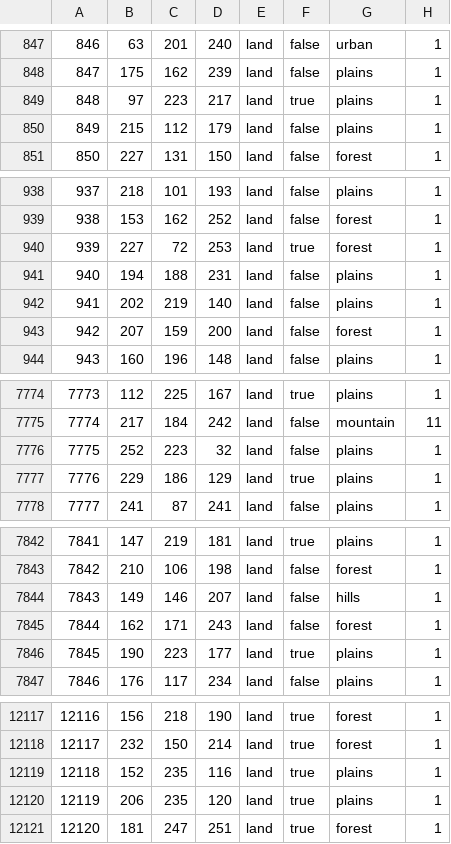
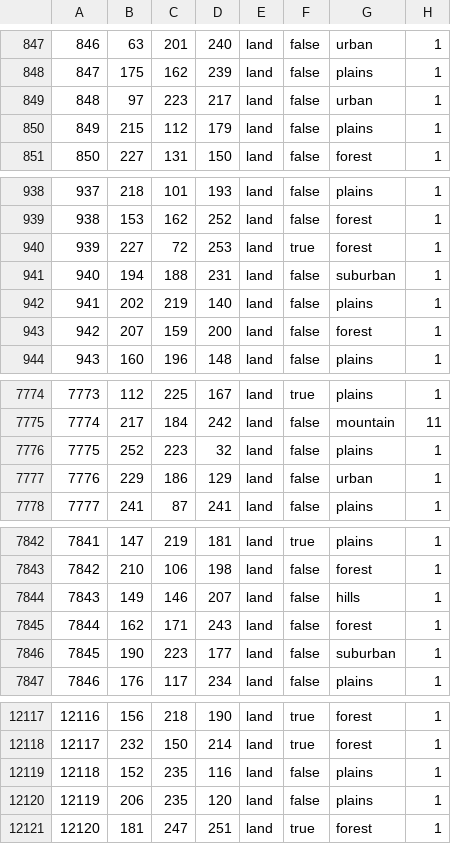
Before and after one commit to Ivysaur-Mrquestionmarks/HOI4_MAA, a CSV file: map/definition.csv, drawn as a sheet; only a part is shown, gaps mark what is left out; the diff covers the shown part only.

```diff
--- a/map/definition.csv
+++ b/map/definition.csv
@@ -848,3 +848,3 @@
 847;175;162;239;land;false;plains;1
-848;97;223;217;land;true;plains;1
+848;97;223;217;land;false;urban;1
 849;215;112;179;land;false;plains;1
@@ -940,3 +940,3 @@
 939;227;72;253;land;true;forest;1
-940;194;188;231;land;false;plains;1
+940;194;188;231;land;false;suburban;1
 941;202;219;140;land;false;plains;1
@@ -7776,3 +7776,3 @@
 7775;252;223;32;land;false;plains;1
-7776;229;186;129;land;true;plains;1
+7776;229;186;129;land;false;urban;1
 7777;241;87;241;land;false;plains;1
@@ -7845,3 +7845,3 @@
 7844;162;171;243;land;false;forest;1
-7845;190;223;177;land;true;plains;1
+7845;190;223;177;land;false;suburban;1
 7846;176;117;234;land;false;plains;1
@@ -12118,4 +12118,4 @@
 12117;232;150;214;land;true;forest;1
-12118;152;235;116;land;true;plains;1
-12119;206;235;120;land;true;plains;1
+12118;152;235;116;land;false;plains;1
+12119;206;235;120;land;false;plains;1
 12120;181;247;251;land;true;forest;1
```
Also changed, not shown: 13 edited cells elsewhere in this file, 43 other files.
